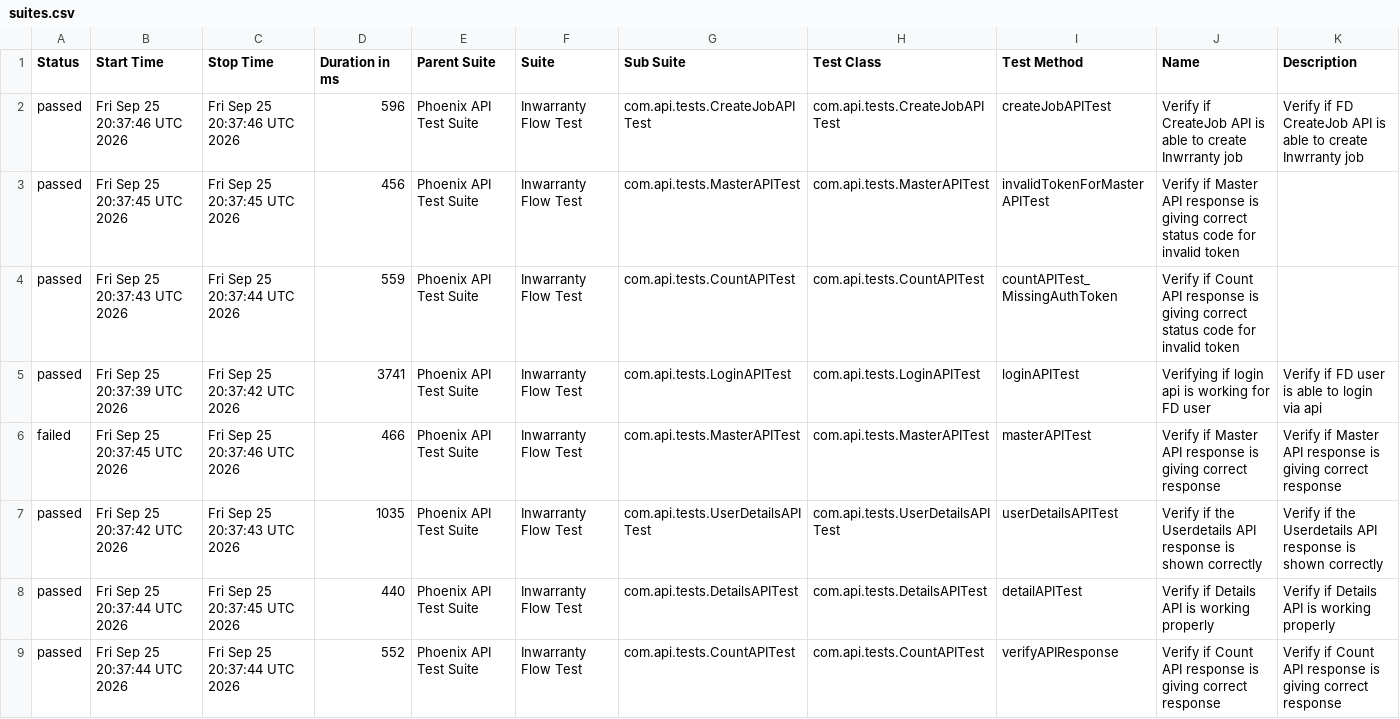
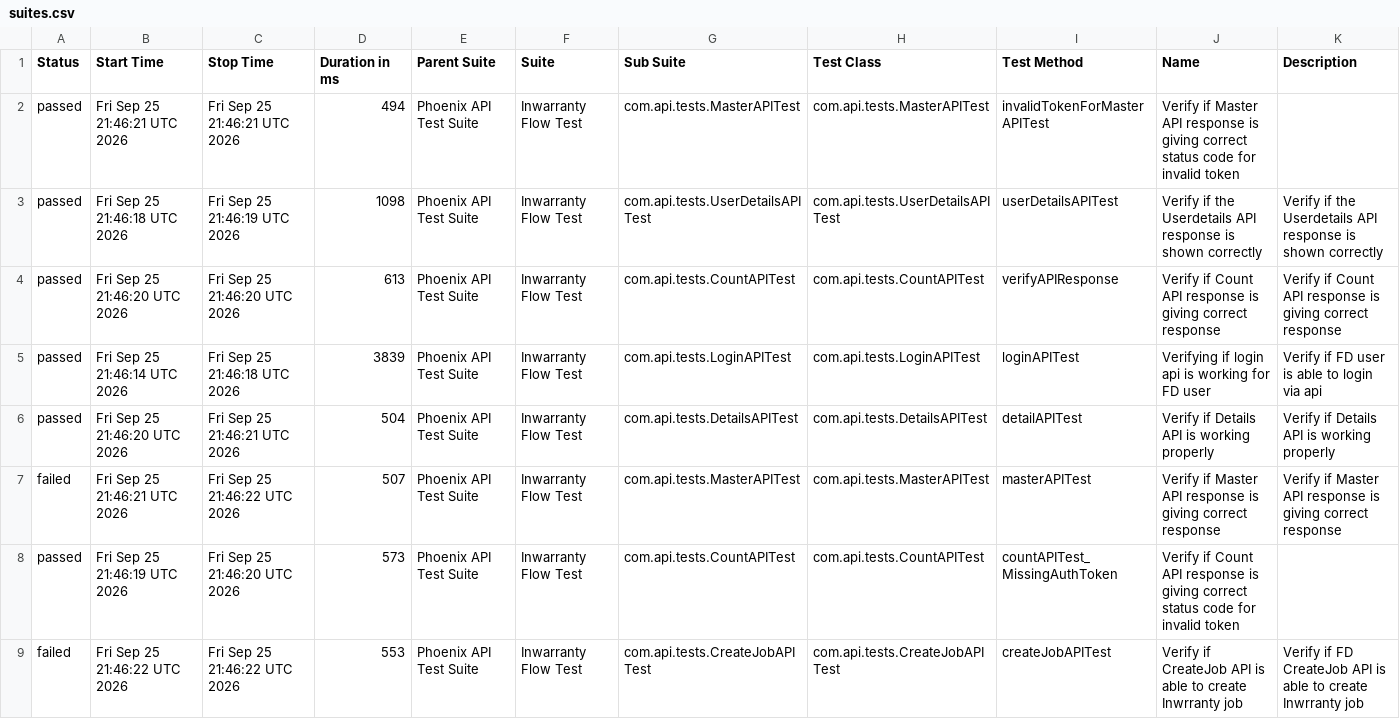
Before and after one commit to rounit/PhoenixTestAutomationFramework, a CSV file: data/suites.csv, drawn as a sheet.

```diff
--- a/data/suites.csv
+++ b/data/suites.csv
@@ -1,9 +1,9 @@
 "Status","Start Time","Stop Time","Duration in ms","Parent Suite","Suite","Sub Suite","Test Class","Test Method","Name","Description"
-"passed","Fri Sep 25 20:37:46 UTC 2026","Fri Sep 25 20:37:46 UTC 2026","596","Phoenix API Test Suite","Inwarranty Flow Test","com.api.tests.CreateJobAPITest","com.api.tests.CreateJobAPITest","createJobAPITest","Verify if CreateJob API is able to create Inwrranty job","Verify if FD CreateJob API is able to create Inwrranty job"
-"passed","Fri Sep 25 20:37:45 UTC 2026","Fri Sep 25 20:37:45 UTC 2026","456","Phoenix API Test Suite","Inwarranty Flow Test","com.api.tests.MasterAPITest","com.api.tests.MasterAPITest","invalidTokenForMasterAPITest","Verify if Master API response is giving correct status code for invalid token",""
-"passed","Fri Sep 25 20:37:43 UTC 2026","Fri Sep 25 20:37:44 UTC 2026","559","Phoenix API Test Suite","Inwarranty Flow Test","com.api.tests.CountAPITest","com.api.tests.CountAPITest","countAPITest_MissingAuthToken","Verify if Count API response is giving correct status code for invalid token",""
-"passed","Fri Sep 25 20:37:39 UTC 2026","Fri Sep 25 20:37:42 UTC 2026","3741","Phoenix API Test Suite","Inwarranty Flow Test","com.api.tests.LoginAPITest","com.api.tests.LoginAPITest","loginAPITest","Verifying if login api is working for FD user","Verify if FD user is able to login via api"
-"failed","Fri Sep 25 20:37:45 UTC 2026","Fri Sep 25 20:37:46 UTC 2026","466","Phoenix API Test Suite","Inwarranty Flow Test","com.api.tests.MasterAPITest","com.api.tests.MasterAPITest","masterAPITest","Verify if Master API response is giving correct response","Verify if Master API response is giving correct response"
-"passed","Fri Sep 25 20:37:42 UTC 2026","Fri Sep 25 20:37:43 UTC 2026","1035","Phoenix API Test Suite","Inwarranty Flow Test","com.api.tests.UserDetailsAPITest","com.api.tests.UserDetailsAPITest","userDetailsAPITest","Verify if the Userdetails API response is shown correctly","Verify if the Userdetails API response is shown correctly"
-"passed","Fri Sep 25 20:37:44 UTC 2026","Fri Sep 25 20:37:45 UTC 2026","440","Phoenix API Test Suite","Inwarranty Flow Test","com.api.tests.DetailsAPITest","com.api.tests.DetailsAPITest","detailAPITest","Verify if Details API is working properly","Verify if Details API is working properly"
-"passed","Fri Sep 25 20:37:44 UTC 2026","Fri Sep 25 20:37:44 UTC 2026","552","Phoenix API Test Suite","Inwarranty Flow Test","com.api.tests.CountAPITest","com.api.tests.CountAPITest","verifyAPIResponse","Verify if Count API response is giving correct response","Verify if Count API response is giving correct response"
+"passed","Fri Sep 25 21:46:21 UTC 2026","Fri Sep 25 21:46:21 UTC 2026","494","Phoenix API Test Suite","Inwarranty Flow Test","com.api.tests.MasterAPITest","com.api.tests.MasterAPITest","invalidTokenForMasterAPITest","Verify if Master API response is giving correct status code for invalid token",""
+"passed","Fri Sep 25 21:46:18 UTC 2026","Fri Sep 25 21:46:19 UTC 2026","1098","Phoenix API Test Suite","Inwarranty Flow Test","com.api.tests.UserDetailsAPITest","com.api.tests.UserDetailsAPITest","userDetailsAPITest","Verify if the Userdetails API response is shown correctly","Verify if the Userdetails API response is shown correctly"
+"passed","Fri Sep 25 21:46:20 UTC 2026","Fri Sep 25 21:46:20 UTC 2026","613","Phoenix API Test Suite","Inwarranty Flow Test","com.api.tests.CountAPITest","com.api.tests.CountAPITest","verifyAPIResponse","Verify if Count API response is giving correct response","Verify if Count API response is giving correct response"
+"passed","Fri Sep 25 21:46:14 UTC 2026","Fri Sep 25 21:46:18 UTC 2026","3839","Phoenix API Test Suite","Inwarranty Flow Test","com.api.tests.LoginAPITest","com.api.tests.LoginAPITest","loginAPITest","Verifying if login api is working for FD user","Verify if FD user is able to login via api"
+"passed","Fri Sep 25 21:46:20 UTC 2026","Fri Sep 25 21:46:21 UTC 2026","504","Phoenix API Test Suite","Inwarranty Flow Test","com.api.tests.DetailsAPITest","com.api.tests.DetailsAPITest","detailAPITest","Verify if Details API is working properly","Verify if Details API is working properly"
+"failed","Fri Sep 25 21:46:21 UTC 2026","Fri Sep 25 21:46:22 UTC 2026","507","Phoenix API Test Suite","Inwarranty Flow Test","com.api.tests.MasterAPITest","com.api.tests.MasterAPITest","masterAPITest","Verify if Master API response is giving correct response","Verify if Master API response is giving correct response"
+"passed","Fri Sep 25 21:46:19 UTC 2026","Fri Sep 25 21:46:20 UTC 2026","573","Phoenix API Test Suite","Inwarranty Flow Test","com.api.tests.CountAPITest","com.api.tests.CountAPITest","countAPITest_MissingAuthToken","Verify if Count API response is giving correct status code for invalid token",""
+"failed","Fri Sep 25 21:46:22 UTC 2026","Fri Sep 25 21:46:22 UTC 2026","553","Phoenix API Test Suite","Inwarranty Flow Test","com.api.tests.CreateJobAPITest","com.api.tests.CreateJobAPITest","createJobAPITest","Verify if CreateJob API is able to create Inwrranty job","Verify if FD CreateJob API is able to create Inwrranty job"
```
Also changed, not shown: data/behaviors.csv, 58 other files.
